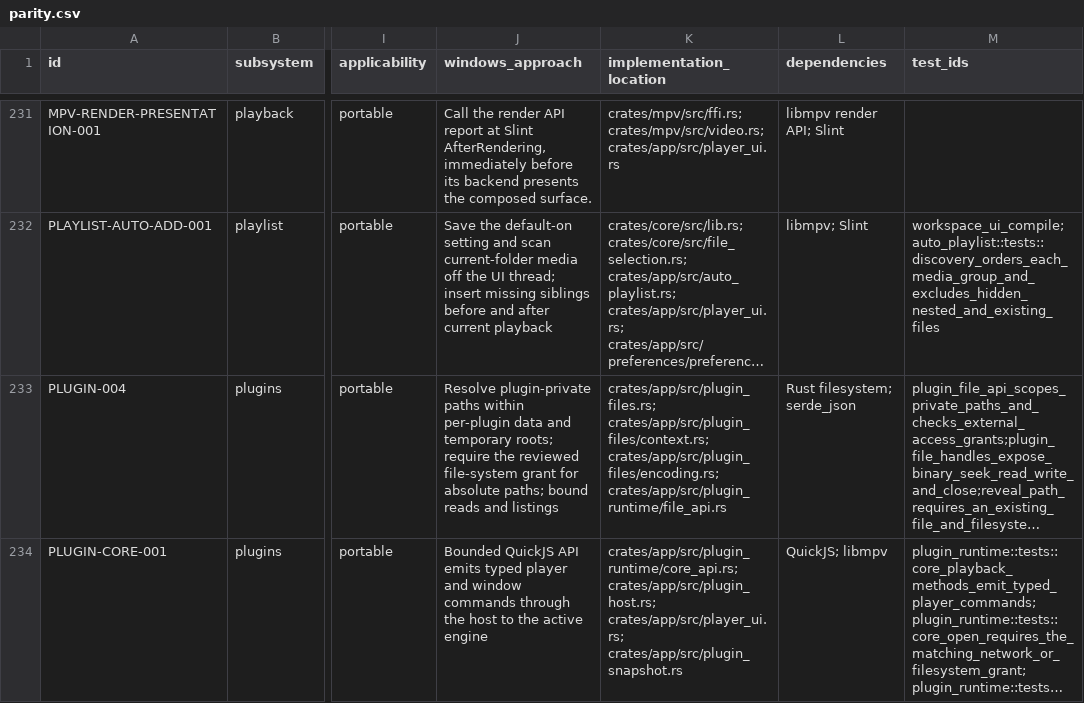
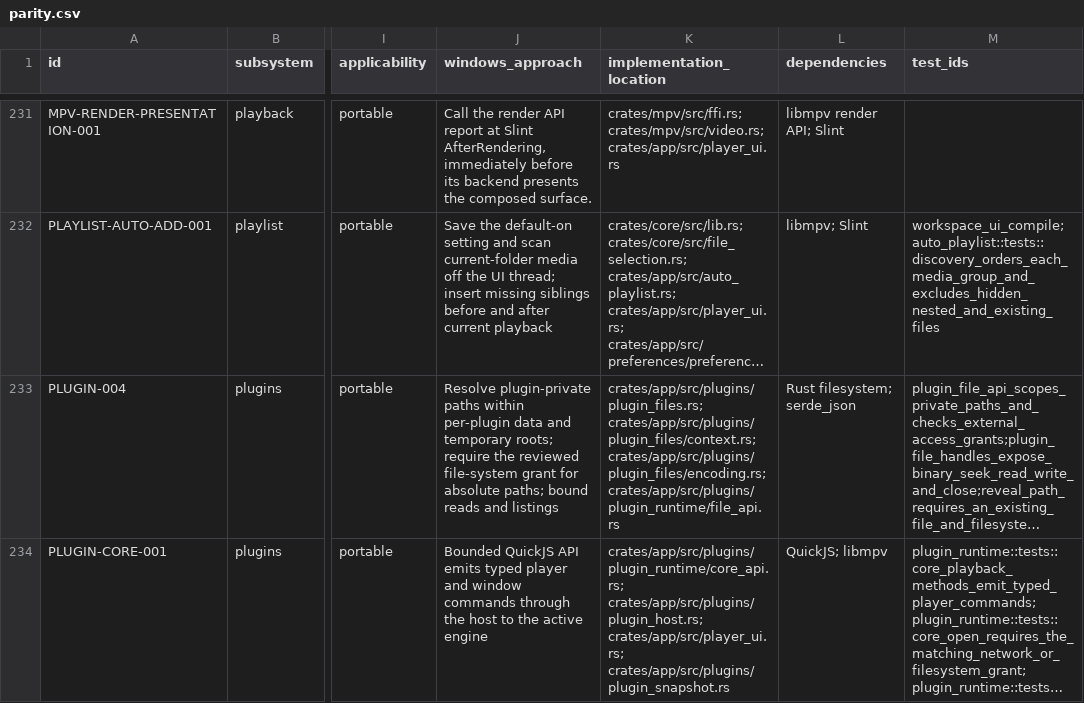
Before and after one commit to deminden/riina, a CSV file: docs/parity.csv, drawn as a sheet; only a part is shown, gaps mark what is left out; long unchanged cells end in …; the diff covers the shown part only; the diff names each change by its address in the sheet, - before the commit and + after, or states it on an @@ line.

Commit message:
Group application plugins modules and update source links

```diff
--- a/docs/parity.csv
+++ b/docs/parity.csv
-K233 (implementation_location): crates/app/src/plugin_files.rs; crates/app/src/plugin_files/context.rs; crates/app/src/plugin_files/encoding.rs; crates/app/src/plugin_runtime/file_api.rs
+K233 (implementation_location): crates/app/src/plugins/plugin_files.rs; crates/app/src/plugins/plugin_files/context.rs; crates/app/src/plugins/plugin_files/encoding.rs; crates/app/src/plugins/plugin_runtime/file_api.rs
-K234 (implementation_location): crates/app/src/plugin_runtime/core_api.rs; crates/app/src/plugin_host.rs; crates/app/src/player_ui.rs; crates/app/src/plugin_snapshot.rs
+K234 (implementation_location): crates/app/src/plugins/plugin_runtime/core_api.rs; crates/app/src/plugins/plugin_host.rs; crates/app/src/player_ui.rs; crates/app/src/plugins/plugin_snapshot.rs
```
Also changed, not shown: 14 edited cells elsewhere in this file, 31 other files.
